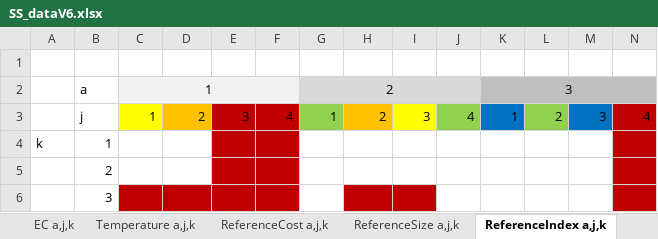
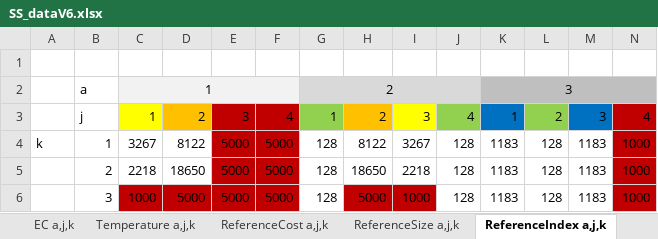
Before and after one commit to VincentReurslag/Superstructure_github, an Excel workbook: SS_dataV6.xlsx, sheet ReferenceIndex a,j,k, drawn as a sheet; only a part is shown; values as stored, in another font and other column widths than the file's, no borders; removed rows and columns are numbered as before the commit, all else as after; rows hold the shown columns only; the diff covers the shown part only; the diff names each change by its address in the sheet, - before the commit and + after, or states it on an @@ line.

```diff
--- a/SS_dataV6.xlsx (sheet ReferenceIndex a,j,k)
+++ b/SS_dataV6.xlsx (sheet ReferenceIndex a,j,k)
-C4: (empty)
+C4: 3267
-D4: (empty)
+D4: 8122
-E4: (empty)
+E4: 5000
-F4: (empty)
+F4: 5000
-G4: (empty)
+G4: 128
-H4: (empty)
+H4: 8122
-I4: (empty)
+I4: 3267
-J4: (empty)
+J4: 128
-K4: (empty)
+K4: 1183
-L4: (empty)
+L4: 128
-M4: (empty)
+M4: 1183
-N4: (empty)
+N4: 1000
-row 5:  | 2
-row 6:  | 3
+row 5:  | 2 | 2218 | 18650 | 5000 | 5000 | 128 | 18650 | 2218 | 128 | 1183 | 128 | 1183 | 1000
+row 6:  | 3 | 1000 | 5000 | 5000 | 5000 | 128 | 5000 | 1000 | 128 | 1183 | 128 | 1183 | 1000
```
Also changed, not shown: 8 edited cells elsewhere in this sheet, sheet SizingFactor a,j,k, sheet EC a,j,k, 2 other files.
